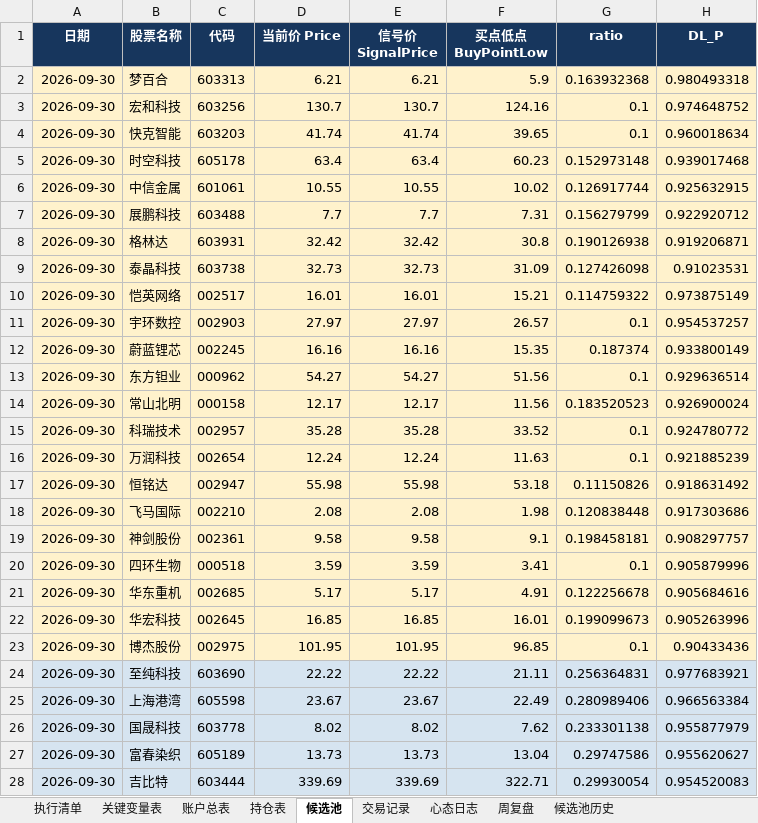
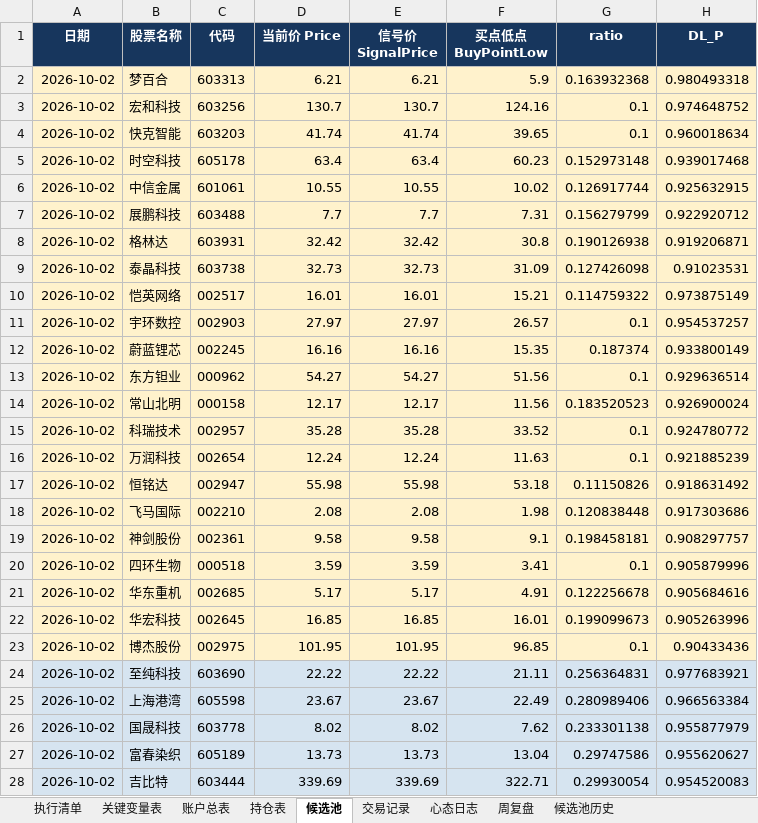
Before and after one commit to soros7788/TradingAgents-CN, an Excel workbook: scripts/chanlun-workflow/trade-workbook.xlsx, sheet 候选池, drawn as a sheet; only a part is shown; values as stored, in another font and other column widths than the file's, no borders; charts and pictures and conditional formats not drawn; the diff covers the shown part only; the diff names each change by its address in the sheet, - before the commit and + after, or states it on an @@ line.

```diff
--- a/scripts/chanlun-workflow/trade-workbook.xlsx (sheet 候选池)
+++ b/scripts/chanlun-workflow/trade-workbook.xlsx (sheet 候选池)
-A2:A28 (日期): 2026-09-30
+A2:A28 (日期): 2026-10-02
```
Also changed, not shown: 83 edited cells elsewhere in this sheet.
